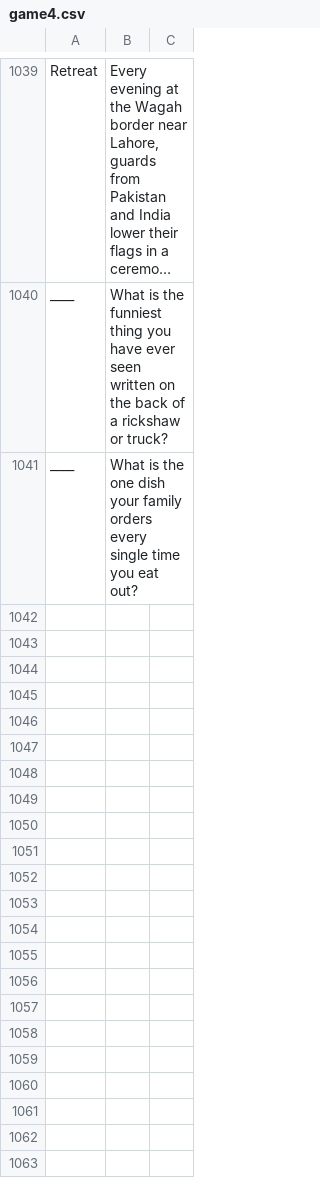
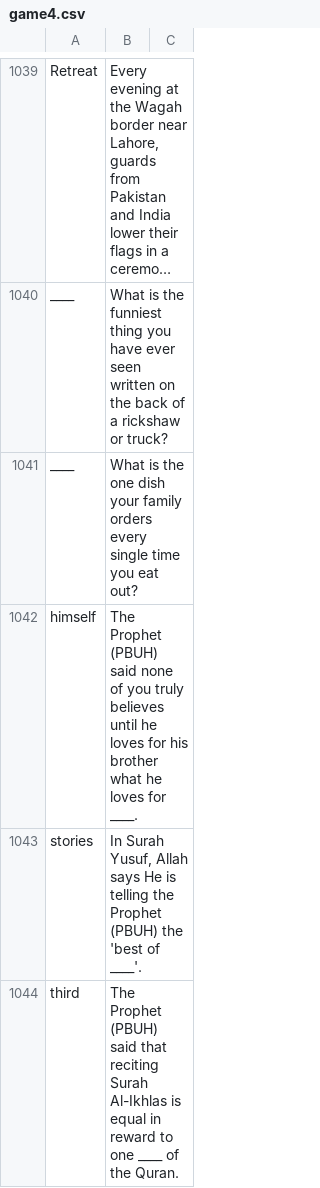
Before and after one commit to theshabab/jorbox, a CSV file: data/seed/data/game4.csv, drawn as a sheet; only a part is shown, gaps mark what is left out; long unchanged cells end in …; the diff covers the shown part only; the diff names each change by its address in the sheet, - before the commit and + after, or states it on an @@ line.

```diff
--- a/data/seed/data/game4.csv
+++ b/data/seed/data/game4.csv
+row 1042: himself | The Prophet (PBUH) said none of you truly believes until he loves for his brother what he loves for ____.
+row 1043: stories | In Surah Yusuf, Allah says He is telling the Prophet (PBUH) the 'best of ____'.
+row 1044: third | The Prophet (PBUH) said that reciting Surah Al-Ikhlas is equal in reward to one ____ of the Quran.
```
Also changed, not shown: 3 added rows and 1 edited cell elsewhere in this file, data/seed/data/game2.csv, data/seed/data/game5.csv, 6 other files.
